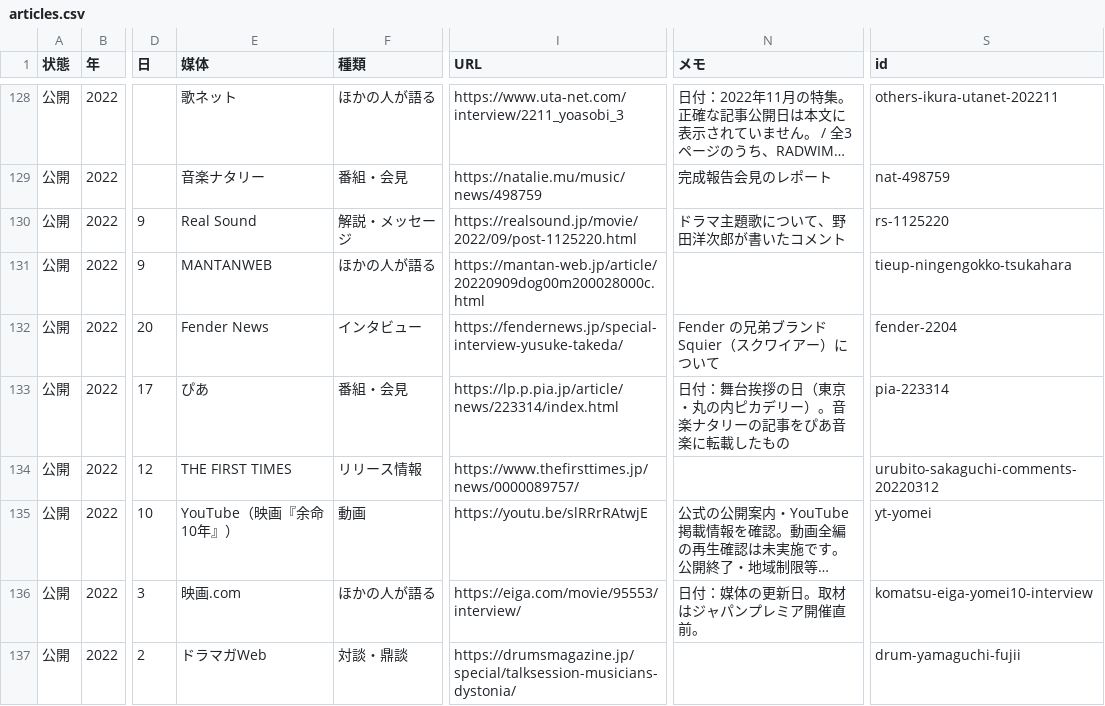
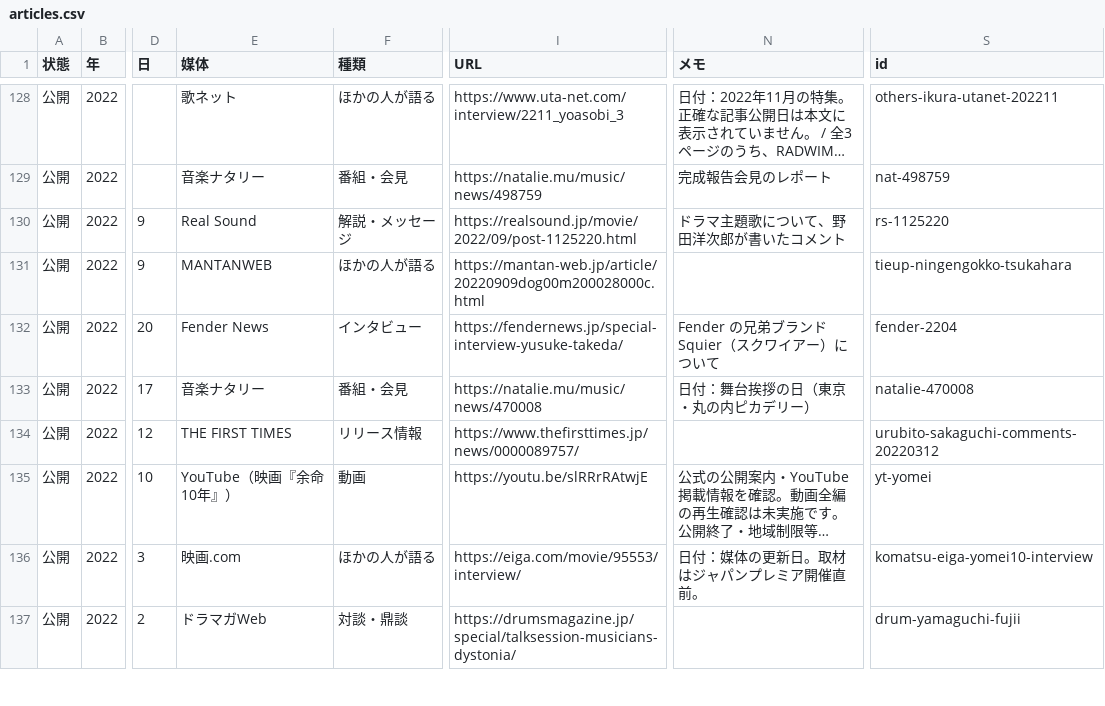
Before and after one commit to radwimps-archive/radwimps-interview-index, a CSV file: data/articles.csv, drawn as a sheet; only a part is shown, gaps mark what is left out; long unchanged cells end in …; the diff names each change by its address in the sheet, - before the commit and + after, or states it on an @@ line.

```diff
--- a/data/articles.csv
+++ b/data/articles.csv
-E133 (媒体): ぴあ
+E133 (媒体): 音楽ナタリー
-I133 (URL): https://lp.p.pia.jp/article/news/223314/index.html
+I133 (URL): https://natalie.mu/music/news/470008
-N133 (メモ): 日付：舞台挨拶の日（東京・丸の内ピカデリー）。音楽ナタリーの記事をぴあ音楽に転載したもの
+N133 (メモ): 日付：舞台挨拶の日（東京・丸の内ピカデリー）
-S133 (id): pia-223314
+S133 (id): natalie-470008
```
